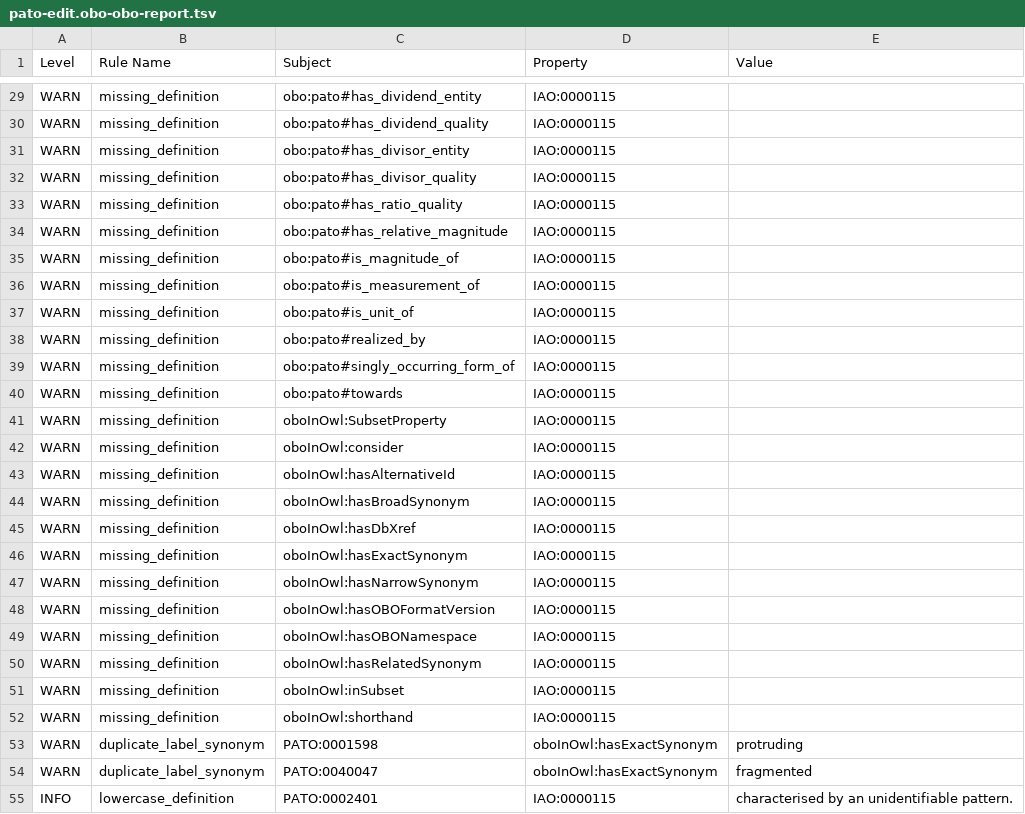
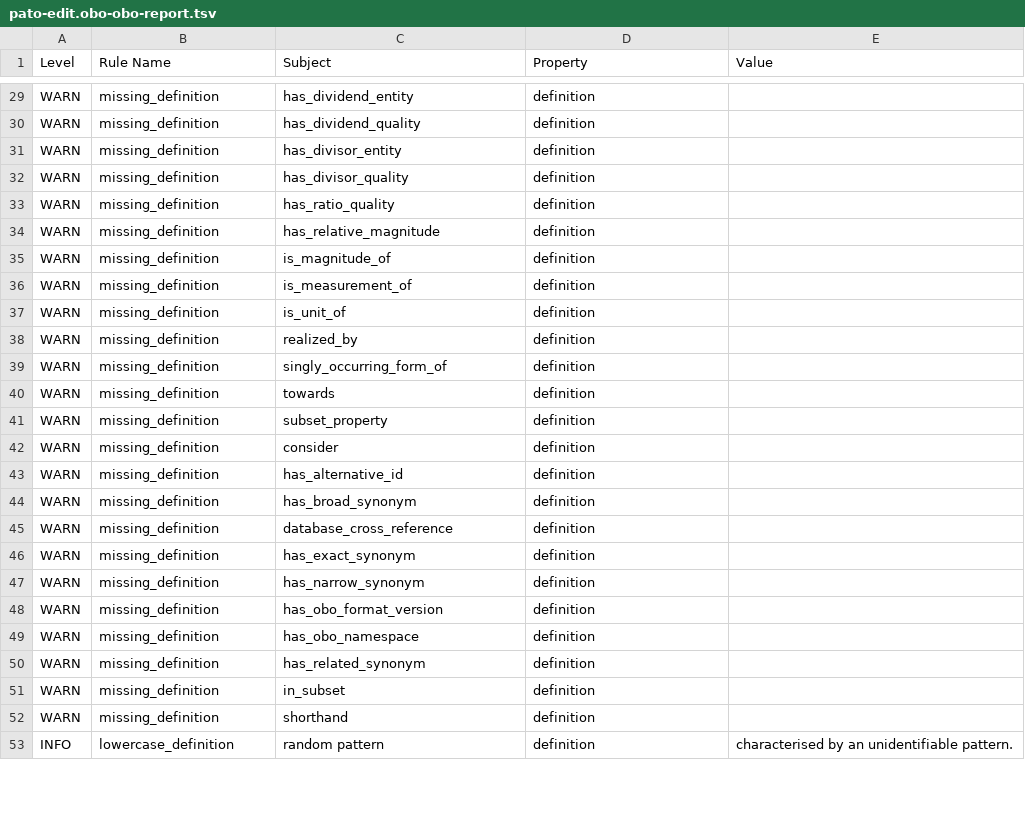
Before and after one commit to pato-ontology/pato, a TSV file: src/ontology/reports/pato-edit.obo-obo-report.tsv, drawn as a sheet; only a part is shown, gaps mark what is left out; removed rows and columns are numbered as before the commit, all else as after; the diff covers the shown part only; the diff names each change by its address in the sheet, - before the commit and + after, or states it on an @@ line.

```diff
--- a/src/ontology/reports/pato-edit.obo-obo-report.tsv
+++ b/src/ontology/reports/pato-edit.obo-obo-report.tsv
-C29 (Subject): obo:pato#has_dividend_entity
+C29 (Subject): has_dividend_entity
-D29:D52 (Property): IAO:0000115
+D29:D52 (Property): definition
-C30 (Subject): obo:pato#has_dividend_quality
+C30 (Subject): has_dividend_quality
-C31 (Subject): obo:pato#has_divisor_entity
+C31 (Subject): has_divisor_entity
-C32 (Subject): obo:pato#has_divisor_quality
+C32 (Subject): has_divisor_quality
-C33 (Subject): obo:pato#has_ratio_quality
+C33 (Subject): has_ratio_quality
-C34 (Subject): obo:pato#has_relative_magnitude
+C34 (Subject): has_relative_magnitude
-C35 (Subject): obo:pato#is_magnitude_of
+C35 (Subject): is_magnitude_of
-C36 (Subject): obo:pato#is_measurement_of
+C36 (Subject): is_measurement_of
-C37 (Subject): obo:pato#is_unit_of
+C37 (Subject): is_unit_of
-C38 (Subject): obo:pato#realized_by
+C38 (Subject): realized_by
-C39 (Subject): obo:pato#singly_occurring_form_of
+C39 (Subject): singly_occurring_form_of
-C40 (Subject): obo:pato#towards
+C40 (Subject): towards
-C41 (Subject): oboInOwl:SubsetProperty
+C41 (Subject): subset_property
-C42 (Subject): oboInOwl:consider
+C42 (Subject): consider
-C43 (Subject): oboInOwl:hasAlternativeId
+C43 (Subject): has_alternative_id
-C44 (Subject): oboInOwl:hasBroadSynonym
+C44 (Subject): has_broad_synonym
-C45 (Subject): oboInOwl:hasDbXref
+C45 (Subject): database_cross_reference
-C46 (Subject): oboInOwl:hasExactSynonym
+C46 (Subject): has_exact_synonym
-C47 (Subject): oboInOwl:hasNarrowSynonym
+C47 (Subject): has_narrow_synonym
-C48 (Subject): oboInOwl:hasOBOFormatVersion
+C48 (Subject): has_obo_format_version
-C49 (Subject): oboInOwl:hasOBONamespace
+C49 (Subject): has_obo_namespace
-C50 (Subject): oboInOwl:hasRelatedSynonym
+C50 (Subject): has_related_synonym
-C51 (Subject): oboInOwl:inSubset
+C51 (Subject): in_subset
-C52 (Subject): oboInOwl:shorthand
+C52 (Subject): shorthand
-row 53: WARN | duplicate_label_synonym | PATO:0001598 | oboInOwl:hasExactSynonym | protruding
-row 54: WARN | duplicate_label_synonym | PATO:0040047 | oboInOwl:hasExactSynonym | fragmented
-C53 (Subject): PATO:0002401
+C53 (Subject): random pattern
-D53 (Property): IAO:0000115
+D53 (Property): definition
```
Also changed, not shown: 104 edited cells elsewhere in this file, 36 other files.
